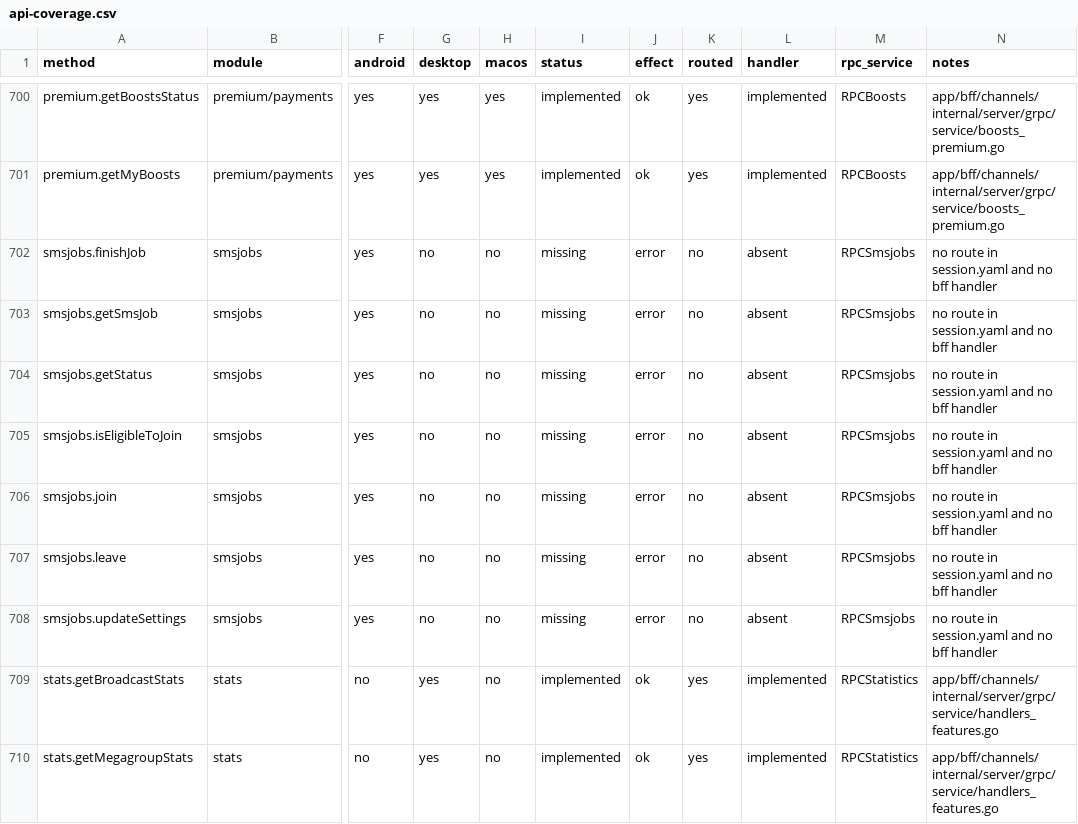
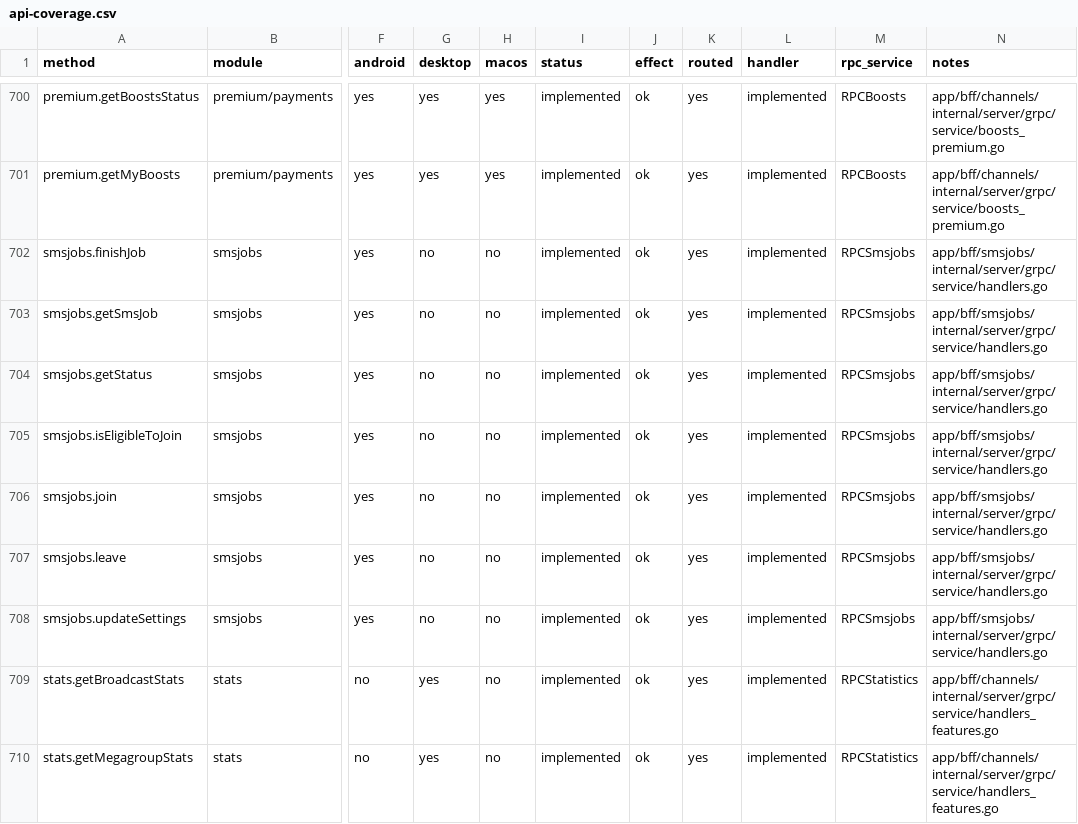
Before and after one commit to tellomi/teamgram-server, a CSV file: docs/api-coverage.csv, drawn as a sheet; only a part is shown, gaps mark what is left out; the diff names each change by its address in the sheet, - before the commit and + after, or states it on an @@ line.

```diff
--- a/docs/api-coverage.csv
+++ b/docs/api-coverage.csv
-I702:I708 (status): missing
+I702:I708 (status): implemented
-J702:J708 (effect): error
+J702:J708 (effect): ok
-K702:K708 (routed): no
+K702:K708 (routed): yes
-L702:L708 (handler): absent
+L702:L708 (handler): implemented
-N702:N708 (notes): no route in session.yaml and no bff handler
+N702:N708 (notes): app/bff/smsjobs/internal/server/grpc/service/handlers.go
```
Also changed, not shown: 11 other files.
